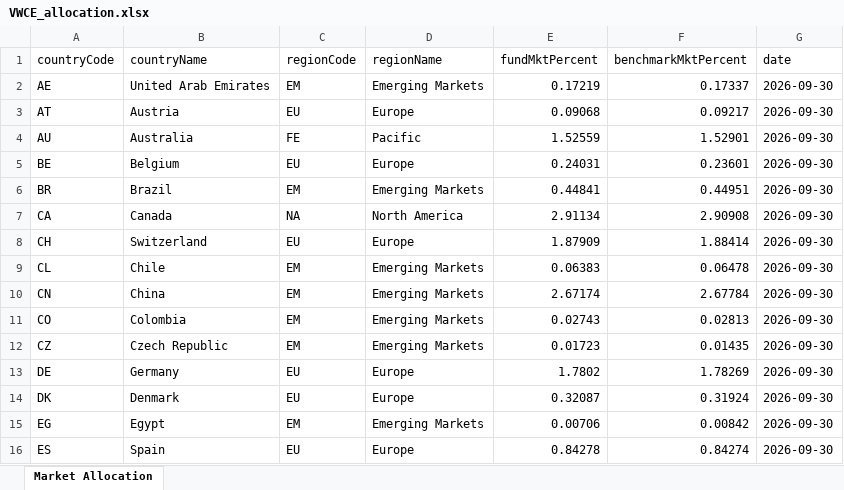
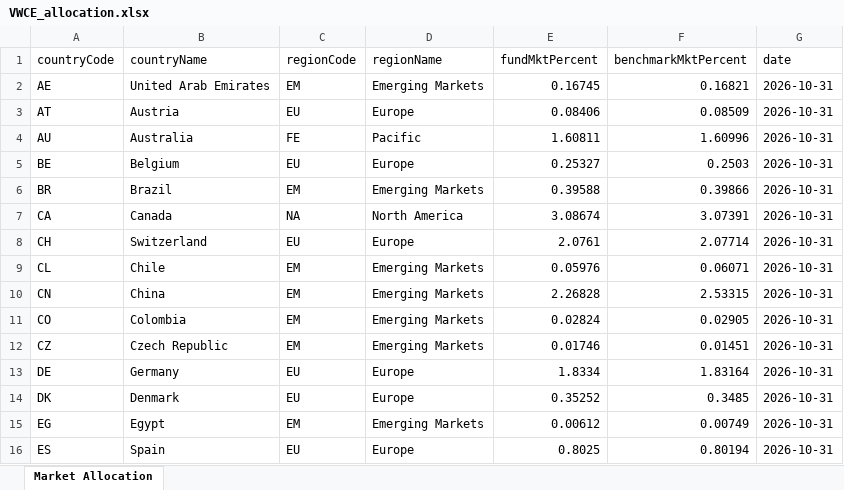
Before and after one commit to Giacomo-trave/portfolio_geographical_approximation, an Excel workbook: portfolio_allocations/VWCE_allocation.xlsx, sheet Market Allocation, drawn as a sheet; only a part is shown; values as stored, in another font and other column widths than the file's, no borders; the diff covers the shown part only; the diff names each change by its address in the sheet, - before the commit and + after, or states it on an @@ line.

```diff
--- a/portfolio_allocations/VWCE_allocation.xlsx (sheet Market Allocation)
+++ b/portfolio_allocations/VWCE_allocation.xlsx (sheet Market Allocation)
-E2 (fundMktPercent): 0.17219
+E2 (fundMktPercent): 0.16745
-F2 (benchmarkMktPercent): 0.17337
+F2 (benchmarkMktPercent): 0.16821
-G2:G16 (date): 2026-09-30
+G2:G16 (date): 2026-10-31
-E3 (fundMktPercent): 0.09068
+E3 (fundMktPercent): 0.08406
-F3 (benchmarkMktPercent): 0.09217
+F3 (benchmarkMktPercent): 0.08509
-E4 (fundMktPercent): 1.52559
+E4 (fundMktPercent): 1.60811
-F4 (benchmarkMktPercent): 1.52901
+F4 (benchmarkMktPercent): 1.60996
-E5 (fundMktPercent): 0.24031
+E5 (fundMktPercent): 0.25327
-F5 (benchmarkMktPercent): 0.23601
+F5 (benchmarkMktPercent): 0.2503
-E6 (fundMktPercent): 0.44841
+E6 (fundMktPercent): 0.39588
-F6 (benchmarkMktPercent): 0.44951
+F6 (benchmarkMktPercent): 0.39866
-E7 (fundMktPercent): 2.91134
+E7 (fundMktPercent): 3.08674
-F7 (benchmarkMktPercent): 2.90908
+F7 (benchmarkMktPercent): 3.07391
-E8 (fundMktPercent): 1.87909
+E8 (fundMktPercent): 2.0761
-F8 (benchmarkMktPercent): 1.88414
+F8 (benchmarkMktPercent): 2.07714
-E9 (fundMktPercent): 0.06383
+E9 (fundMktPercent): 0.05976
-F9 (benchmarkMktPercent): 0.06478
+F9 (benchmarkMktPercent): 0.06071
-E10 (fundMktPercent): 2.67174
+E10 (fundMktPercent): 2.26828
-F10 (benchmarkMktPercent): 2.67784
+F10 (benchmarkMktPercent): 2.53315
-E11 (fundMktPercent): 0.02743
+E11 (fundMktPercent): 0.02824
-F11 (benchmarkMktPercent): 0.02813
+F11 (benchmarkMktPercent): 0.02905
-E12 (fundMktPercent): 0.01723
+E12 (fundMktPercent): 0.01746
-F12 (benchmarkMktPercent): 0.01435
+F12 (benchmarkMktPercent): 0.01451
-E13 (fundMktPercent): 1.7802
+E13 (fundMktPercent): 1.8334
-F13 (benchmarkMktPercent): 1.78269
+F13 (benchmarkMktPercent): 1.83164
-E14 (fundMktPercent): 0.32087
+E14 (fundMktPercent): 0.35252
-F14 (benchmarkMktPercent): 0.31924
+F14 (benchmarkMktPercent): 0.3485
-E15 (fundMktPercent): 0.00706
+E15 (fundMktPercent): 0.00612
-F15 (benchmarkMktPercent): 0.00842
+F15 (benchmarkMktPercent): 0.00749
-E16 (fundMktPercent): 0.84278
+E16 (fundMktPercent): 0.8025
-F16 (benchmarkMktPercent): 0.84274
+F16 (benchmarkMktPercent): 0.80194
```
Also changed, not shown: 105 edited cells elsewhere in this sheet, portfolio_allocations/XMME_allocation.xlsx.
